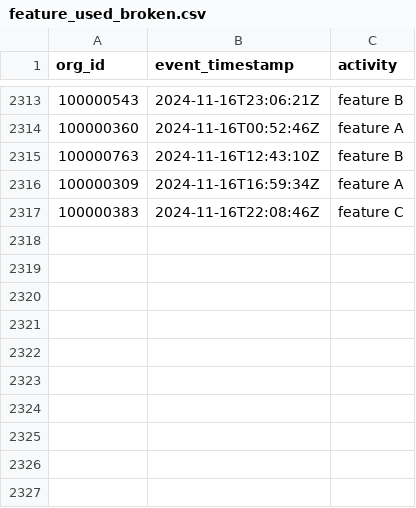
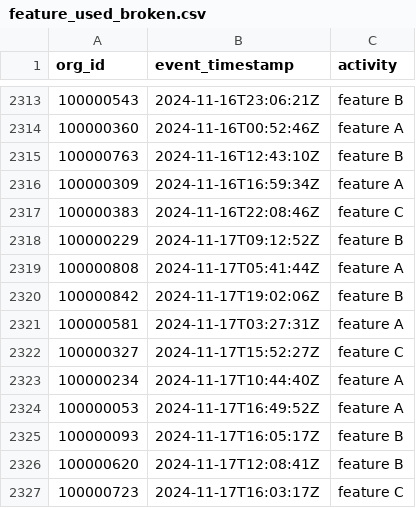
Before and after one commit to datafold/demo, a CSV file: datagen/feature_used_broken.csv, drawn as a sheet; only a part is shown, gaps mark what is left out.

```diff
--- a/datagen/feature_used_broken.csv
+++ b/datagen/feature_used_broken.csv
@@ -2317 +2317,11 @@ org_id,event_timestamp,activity
 100000383,2024-11-16T22:08:46Z,feature C
+100000229,2024-11-17T09:12:52Z,feature B
+100000808,2024-11-17T05:41:44Z,feature A
+100000842,2024-11-17T19:02:06Z,feature B
+100000581,2024-11-17T03:27:31Z,feature A
+100000327,2024-11-17T15:52:27Z,feature C
+100000234,2024-11-17T10:44:40Z,feature A
+100000053,2024-11-17T16:49:52Z,feature A
+100000093,2024-11-17T16:05:17Z,feature B
+100000620,2024-11-17T12:08:41Z,feature B
+100000723,2024-11-17T16:03:17Z,feature C
```
Also changed, not shown: datagen/feature_used.csv, datagen/user_created.csv, 12 other files.
